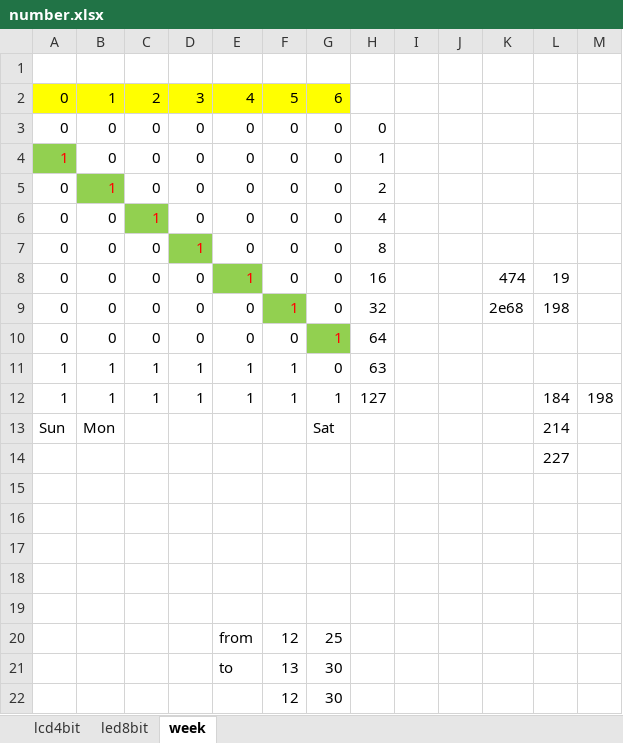
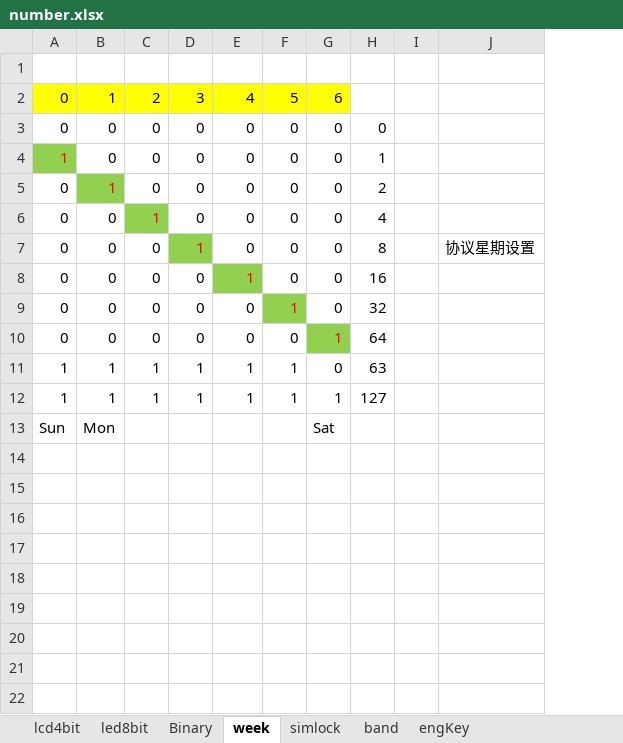
Before and after one commit to seefs/tool_mini, an Excel workbook: tool/3_公式/number.xlsx, sheet week, drawn as a sheet; values as stored, in another font and other column widths than the file's, no borders; removed rows and columns are numbered as before the commit, all else as after; the diff names each change by its address in the sheet, - before the commit and + after, or states it on an @@ line.

```diff
--- a/tool/3_公式/number.xlsx (sheet week)
+++ b/tool/3_公式/number.xlsx (sheet week)
+sheet tab: Binary
+sheet tab: simlock
+sheet tab: band
+sheet tab: engKey
-column J, empty
-column K, rows 8-9: 474 | 2e68
-column L, rows 8-13: 19 | 198 |  |  | 184 | 214
-column M, row 12: 198
+column J, row 7: 协议星期设置
-row 14:  |  |  |  |  |  |  |  |  |  |  | 227
-row 15: (empty)
-row 16: (empty)
-row 17: (empty)
-row 18: (empty)
-row 19: (empty)
-row 20:  |  |  |  | from | 12 | 25
-row 21:  |  |  |  | to | 13 | 30
-row 22:  |  |  |  |  | 12 | 30
```
Also changed, not shown: tool/3_公式/date.xlsx, tool/6_res_str/res_ntac.xlsx, 45 other files.
